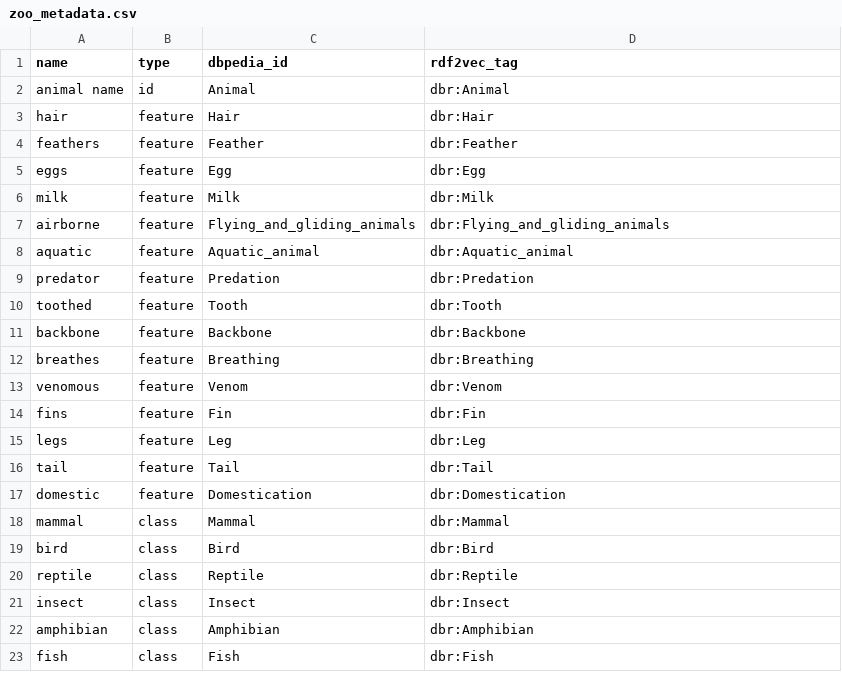
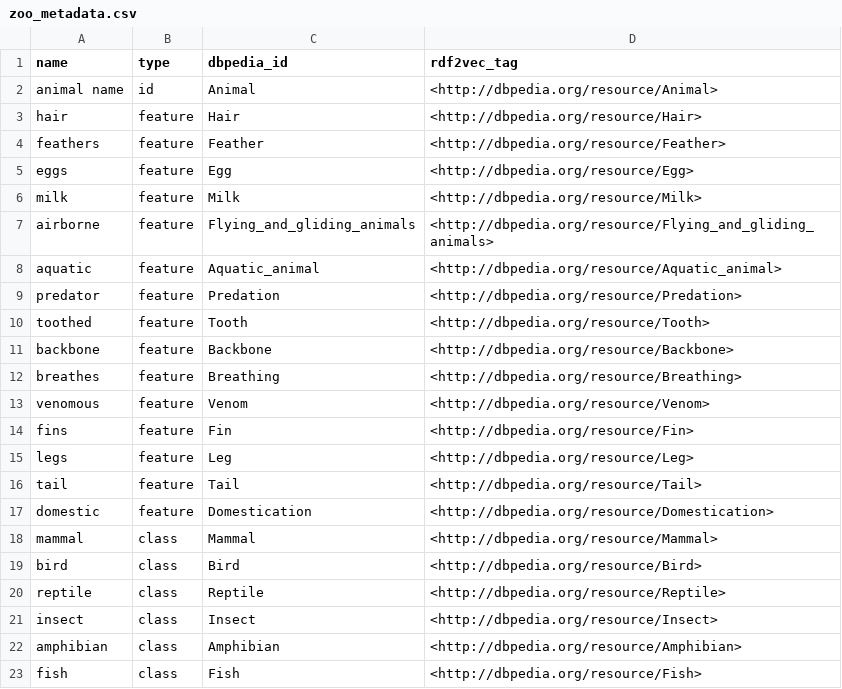
Before and after one commit to GillesVandewiele/FeatureRank, a CSV file: zoo_metadata.csv, drawn as a sheet.

```diff
--- a/zoo_metadata.csv
+++ b/zoo_metadata.csv
@@ -1,23 +1,23 @@
 name,type,dbpedia_id,rdf2vec_tag
-animal name,id,Animal,dbr:Animal
-hair,feature,Hair,dbr:Hair
-feathers,feature,Feather,dbr:Feather
-eggs,feature,Egg,dbr:Egg
-milk,feature,Milk,dbr:Milk
-airborne,feature,Flying_and_gliding_animals,dbr:Flying_and_gliding_animals
-aquatic,feature,Aquatic_animal,dbr:Aquatic_animal
-predator,feature,Predation,dbr:Predation
-toothed,feature,Tooth,dbr:Tooth
-backbone,feature,Backbone,dbr:Backbone
-breathes,feature,Breathing,dbr:Breathing
-venomous,feature,Venom,dbr:Venom
-fins,feature,Fin,dbr:Fin
-legs,feature,Leg,dbr:Leg
-tail,feature,Tail,dbr:Tail
-domestic,feature,Domestication,dbr:Domestication
-mammal,class,Mammal,dbr:Mammal
-bird,class,Bird,dbr:Bird
-reptile,class,Reptile,dbr:Reptile
-insect,class,Insect,dbr:Insect
-amphibian,class,Amphibian,dbr:Amphibian
-fish,class,Fish,dbr:Fish
+animal name,id,Animal,<http://dbpedia.org/resource/Animal>
+hair,feature,Hair,<http://dbpedia.org/resource/Hair>
+feathers,feature,Feather,<http://dbpedia.org/resource/Feather>
+eggs,feature,Egg,<http://dbpedia.org/resource/Egg>
+milk,feature,Milk,<http://dbpedia.org/resource/Milk>
+airborne,feature,Flying_and_gliding_animals,<http://dbpedia.org/resource/Flying_and_gliding_animals>
+aquatic,feature,Aquatic_animal,<http://dbpedia.org/resource/Aquatic_animal>
+predator,feature,Predation,<http://dbpedia.org/resource/Predation>
+toothed,feature,Tooth,<http://dbpedia.org/resource/Tooth>
+backbone,feature,Backbone,<http://dbpedia.org/resource/Backbone>
+breathes,feature,Breathing,<http://dbpedia.org/resource/Breathing>
+venomous,feature,Venom,<http://dbpedia.org/resource/Venom>
+fins,feature,Fin,<http://dbpedia.org/resource/Fin>
+legs,feature,Leg,<http://dbpedia.org/resource/Leg>
+tail,feature,Tail,<http://dbpedia.org/resource/Tail>
+domestic,feature,Domestication,<http://dbpedia.org/resource/Domestication>
+mammal,class,Mammal,<http://dbpedia.org/resource/Mammal>
+bird,class,Bird,<http://dbpedia.org/resource/Bird>
+reptile,class,Reptile,<http://dbpedia.org/resource/Reptile>
+insect,class,Insect,<http://dbpedia.org/resource/Insect>
+amphibian,class,Amphibian,<http://dbpedia.org/resource/Amphibian>
+fish,class,Fish,<http://dbpedia.org/resource/Fish>
```
Also changed, not shown: 1 other file.
